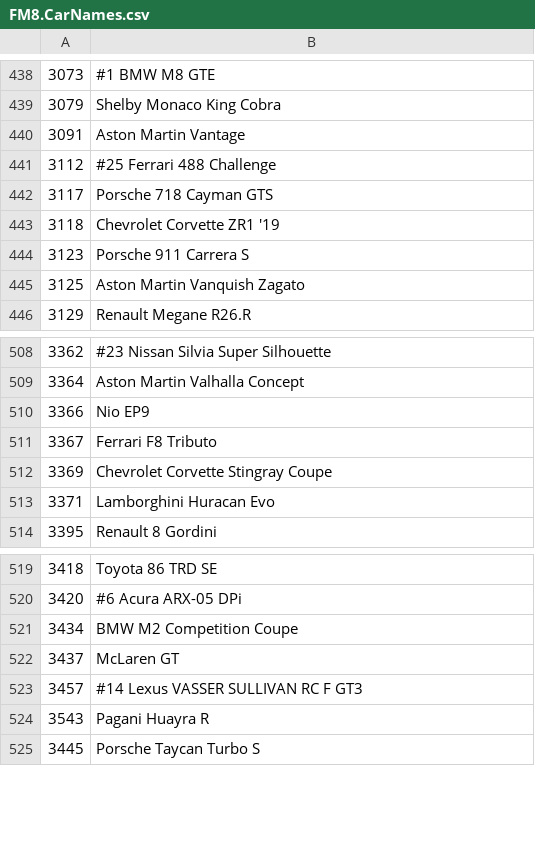
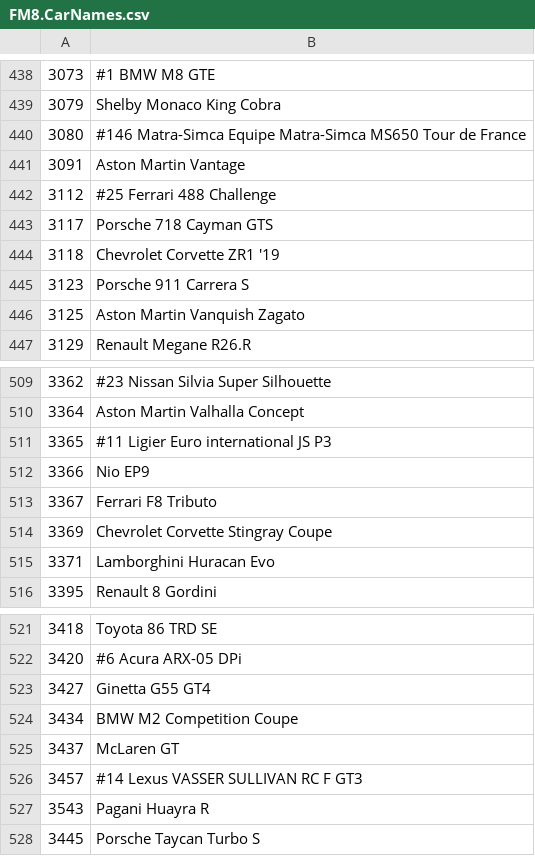
Before and after one commit to Forzurda/ForzaMotorsport2023CarIDs, a CSV file: FM8.CarNames.csv, drawn as a sheet; only a part is shown, gaps mark what is left out; the diff names each change by its address in the sheet, - before the commit and + after, or states it on an @@ line.

Commit message:
Update FM8.CarNames.csv
Last cars from car pass added :
3080	#146 Matra-Simca Equipe Matra-Simca MS650 Tour de France
3365	#11 Ligier Euro international JS P3
3427	Ginetta G55 GT4

```diff
--- a/FM8.CarNames.csv
+++ b/FM8.CarNames.csv
+row 440: 3080 | #146 Matra-Simca Equipe Matra-Simca MS650 Tour de France
+row 511: 3365 | #11 Ligier Euro international JS P3
+row 523: 3427 | Ginetta G55 GT4
```
